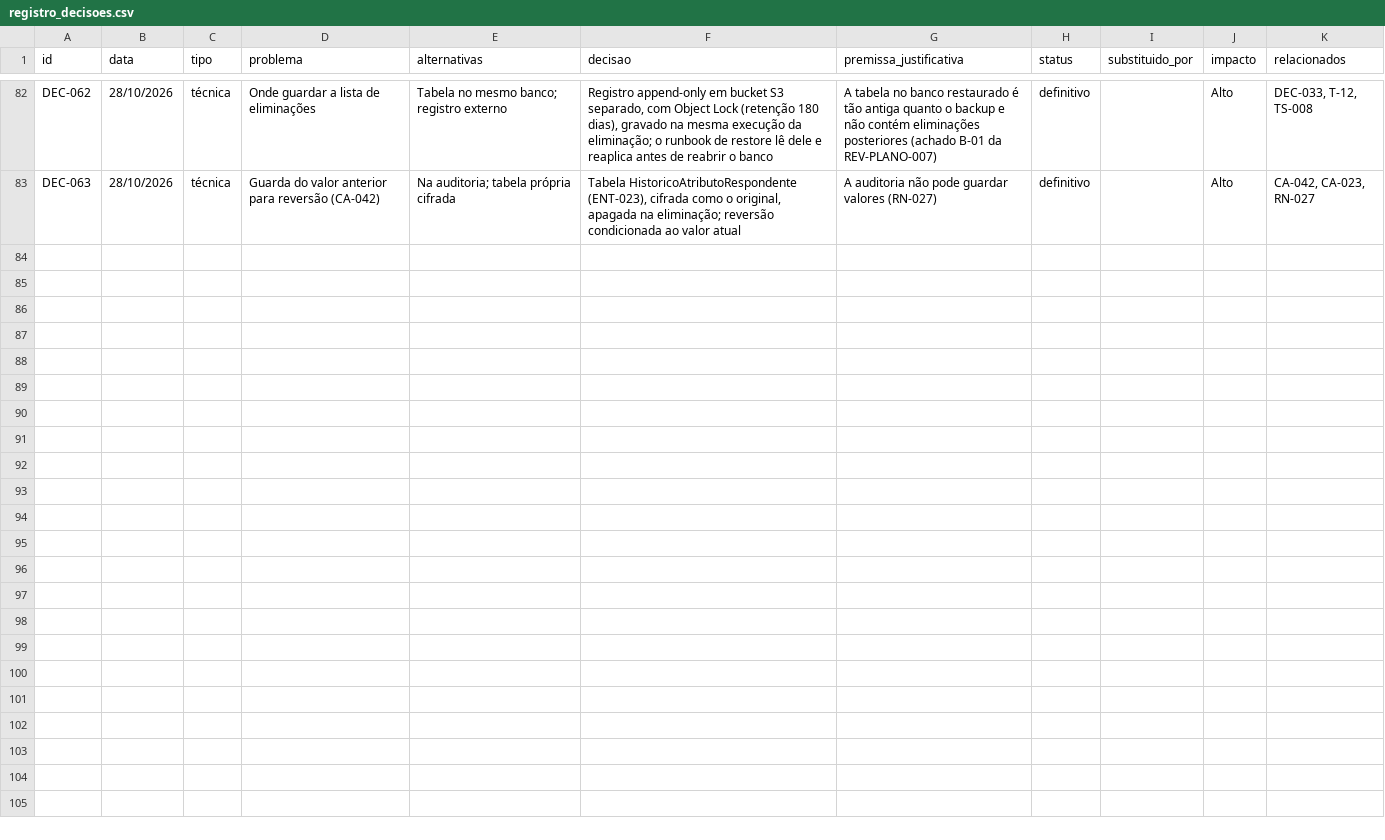
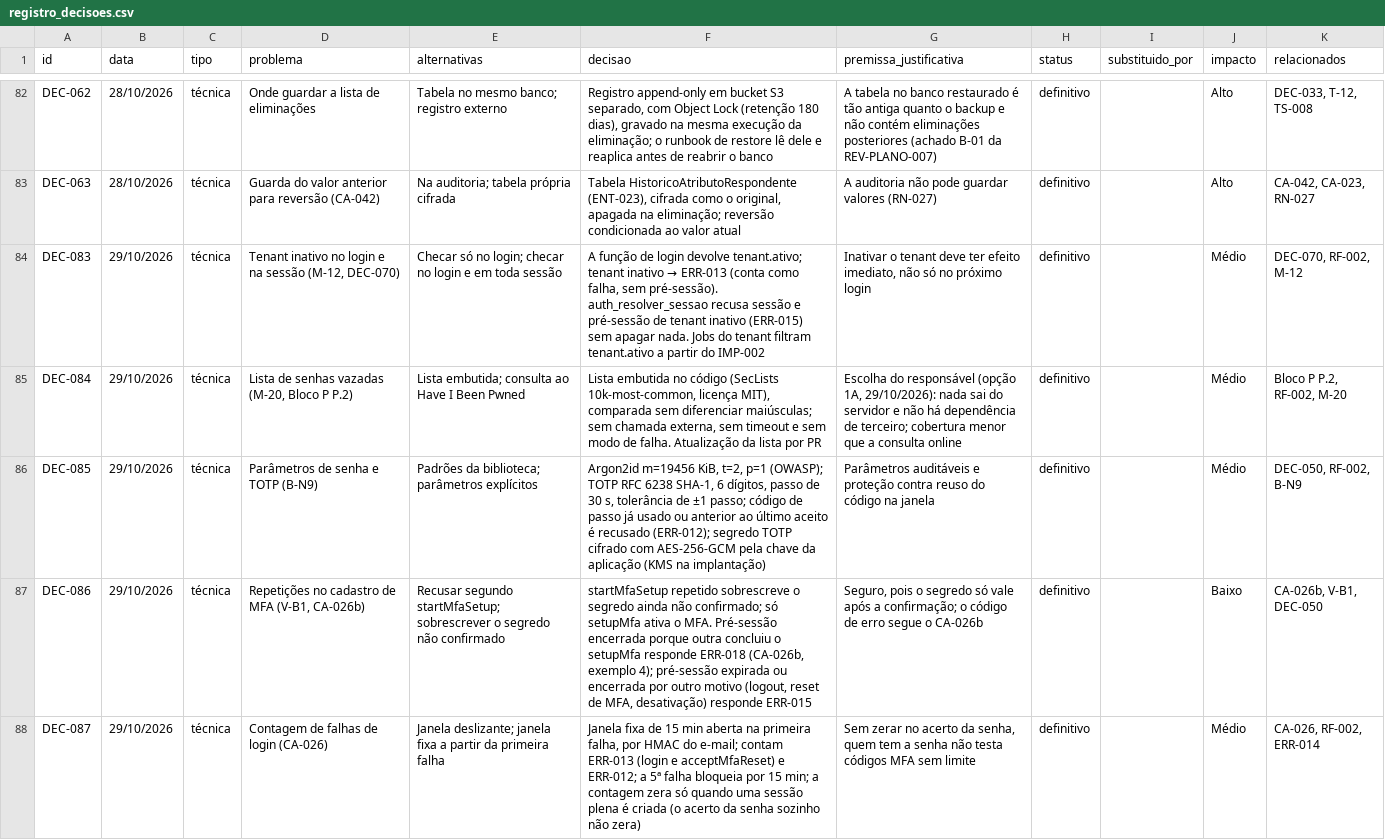
Before and after one commit to carlosyano/MinhaPesquisa, a CSV file: registros/registro_decisoes.csv, drawn as a sheet; only a part is shown, gaps mark what is left out; the diff covers the shown part only.

```diff
--- a/registros/registro_decisoes.csv
+++ b/registros/registro_decisoes.csv
@@ -83 +83,6 @@ DEC-062,28/10/2026,técnica,Onde guardar a lista de eliminações,Tabela no mesm
 DEC-063,28/10/2026,técnica,Guarda do valor anterior para reversão (CA-042),Na auditoria; tabela própria cifrada,"Tabela HistoricoAtributoRespondente (ENT-023), cifrada como o original, apagada na eliminação; reversão condicionada ao valor atual",A auditoria não pode guardar valores (RN-027),definitivo,,Alto,"CA-042, CA-023, RN-027"
+DEC-083,29/10/2026,técnica,"Tenant inativo no login e na sessão (M-12, DEC-070)",Checar só no login; checar no login e em toda sessão,"A função de login devolve tenant.ativo; tenant inativo → ERR-013 (conta como falha, sem pré-sessão). auth_resolver_sessao recusa sessão e pré-sessão de tenant inativo (ERR-015) sem apagar nada. Jobs do tenant filtram tenant.ativo a partir do IMP-002","Inativar o tenant deve ter efeito imediato, não só no próximo login",definitivo,,Médio,"DEC-070, RF-002, M-12"
+DEC-084,29/10/2026,técnica,"Lista de senhas vazadas (M-20, Bloco P P.2)",Lista embutida; consulta ao Have I Been Pwned,"Lista embutida no código (SecLists 10k-most-common, licença MIT), comparada sem diferenciar maiúsculas; sem chamada externa, sem timeout e sem modo de falha. Atualização da lista por PR","Escolha do responsável (opção 1A, 29/10/2026): nada sai do servidor e não há dependência de terceiro; cobertura menor que a consulta online",definitivo,,Médio,"Bloco P P.2, RF-002, M-20"
+DEC-085,29/10/2026,técnica,Parâmetros de senha e TOTP (B-N9),Padrões da biblioteca; parâmetros explícitos,"Argon2id m=19456 KiB, t=2, p=1 (OWASP); TOTP RFC 6238 SHA-1, 6 dígitos, passo de 30 s, tolerância de ±1 passo; código de passo já usado ou anterior ao último aceito é recusado (ERR-012); segredo TOTP cifrado com AES-256-GCM pela chave da aplicação (KMS na implantação)",Parâmetros auditáveis e proteção contra reuso do código na janela,definitivo,,Médio,"DEC-050, RF-002, B-N9"
+DEC-086,29/10/2026,técnica,"Repetições no cadastro de MFA (V-B1, CA-026b)",Recusar segundo startMfaSetup; sobrescrever o segredo não confirmado,"startMfaSetup repetido sobrescreve o segredo ainda não confirmado; só setupMfa ativa o MFA. Pré-sessão encerrada porque outra concluiu o setupMfa responde ERR-018 (CA-026b, exemplo 4); pré-sessão expirada ou encerrada por outro motivo (logout, reset de MFA, desativação) responde ERR-015","Seguro, pois o segredo só vale após a confirmação; o código de erro segue o CA-026b",definitivo,,Baixo,"CA-026b, V-B1, DEC-050"
+DEC-087,29/10/2026,técnica,Contagem de falhas de login (CA-026),Janela deslizante; janela fixa a partir da primeira falha,"Janela fixa de 15 min aberta na primeira falha, por HMAC do e-mail; contam ERR-013 (login e acceptMfaReset) e ERR-012; a 5ª falha bloqueia por 15 min; a contagem zera só quando uma sessão plena é criada (o acerto da senha sozinho não zera)","Sem zerar no acerto da senha, quem tem a senha não testa códigos MFA sem limite",definitivo,,Médio,"CA-026, RF-002, ERR-014"
```
Also changed, not shown: 4 added rows elsewhere in this file, 3 other files.
